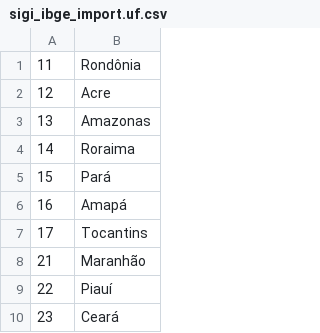
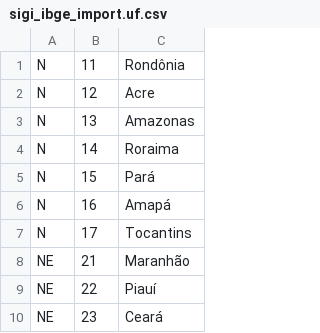
Before and after one commit to interlegis/sigi, a CSV file: etc/data/ibge/sigi_ibge_import.uf.csv, drawn as a sheet; only a part is shown; the diff names each change by its address in the sheet, - before the commit and + after, or states it on an @@ line.

```diff
--- a/etc/data/ibge/sigi_ibge_import.uf.csv
+++ b/etc/data/ibge/sigi_ibge_import.uf.csv
+column A, rows 1-10: N | N | N | N | N | N | N | NE | NE | NE
```
Also changed, not shown: 1 other file.
